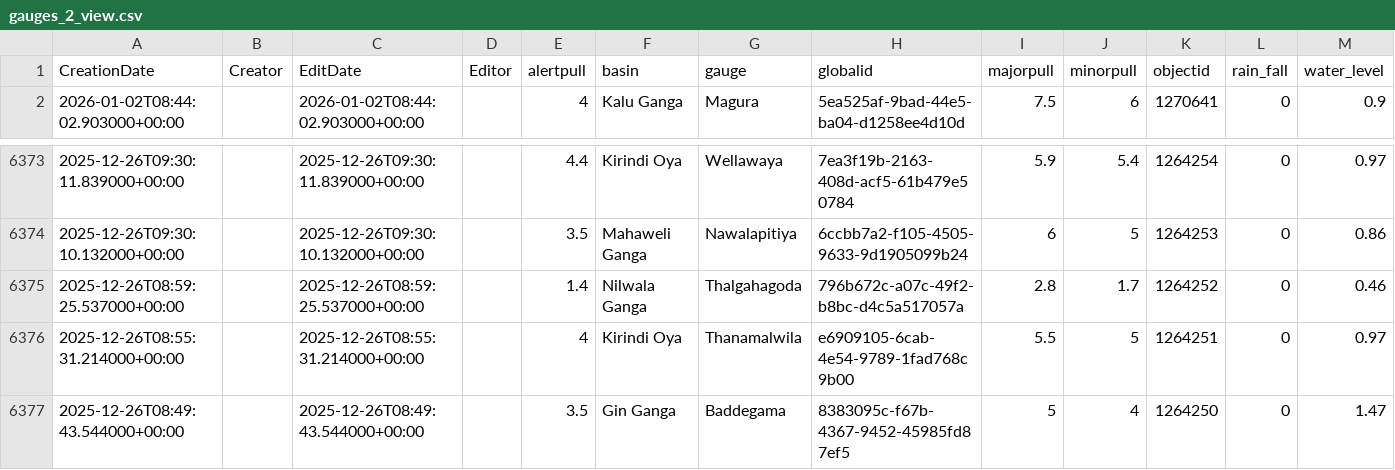
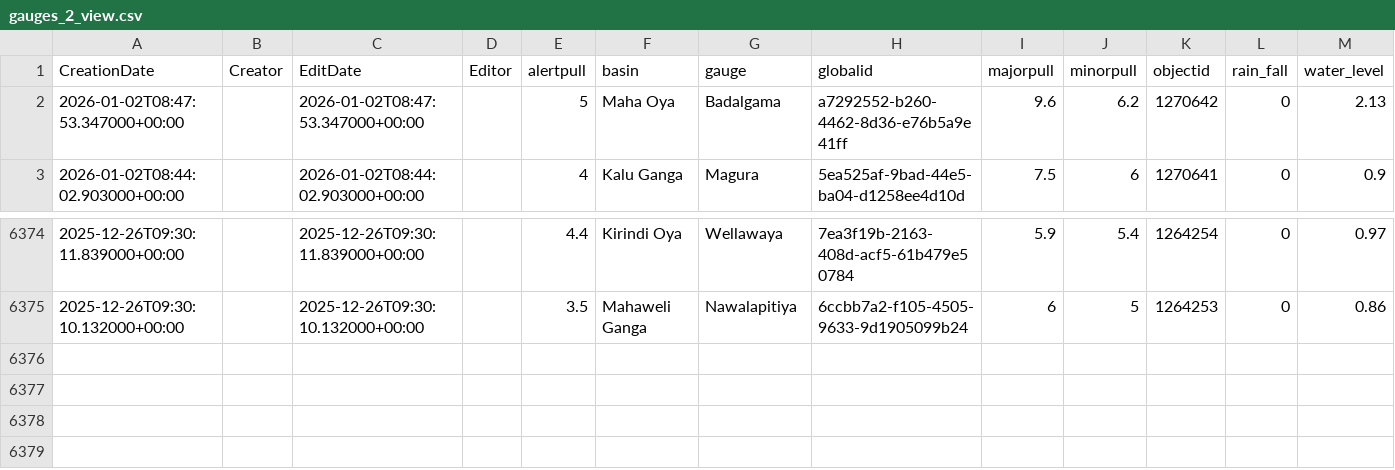
Before and after one commit to enigmazero-net/rise-lk-flood-data, a CSV file: data/gauges_2_view.csv, drawn as a sheet; only a part is shown, gaps mark what is left out; removed rows and columns are numbered as before the commit, all else as after; the diff names each change by its address in the sheet, - before the commit and + after, or states it on an @@ line.

```diff
--- a/data/gauges_2_view.csv
+++ b/data/gauges_2_view.csv
+row 2: 2026-01-02T08:47:53.347000+00:00 |  | 2026-01-02T08:47:53.347000+00:00 |  | 5 | Maha Oya | Badalgama | a7292552-b260-4462-8d36-e76b5a9e41ff | 9.6 | 6.2 | 1270642 | 0 | 2.13
-row 6375: 2025-12-26T08:59:25.537000+00:00 |  | 2025-12-26T08:59:25.537000+00:00 |  | 1.4 | Nilwala Ganga | Thalgahagoda | 796b672c-a07c-49f2-b8bc-d4c5a517057a | 2.8 | 1.7 | 1264252 | 0 | 0.46
-row 6376: 2025-12-26T08:55:31.214000+00:00 |  | 2025-12-26T08:55:31.214000+00:00 |  | 4 | Kirindi Oya | Thanamalwila | e6909105-6cab-4e54-9789-1fad768c9b00 | 5.5 | 5 | 1264251 | 0 | 0.97
-row 6377: 2025-12-26T08:49:43.544000+00:00 |  | 2025-12-26T08:49:43.544000+00:00 |  | 3.5 | Gin Ganga | Baddegama | 8383095c-f67b-4367-9452-45985fd87ef5 | 5 | 4 | 1264250 | 0 | 1.47
```
Also changed, not shown: 1 other file.
